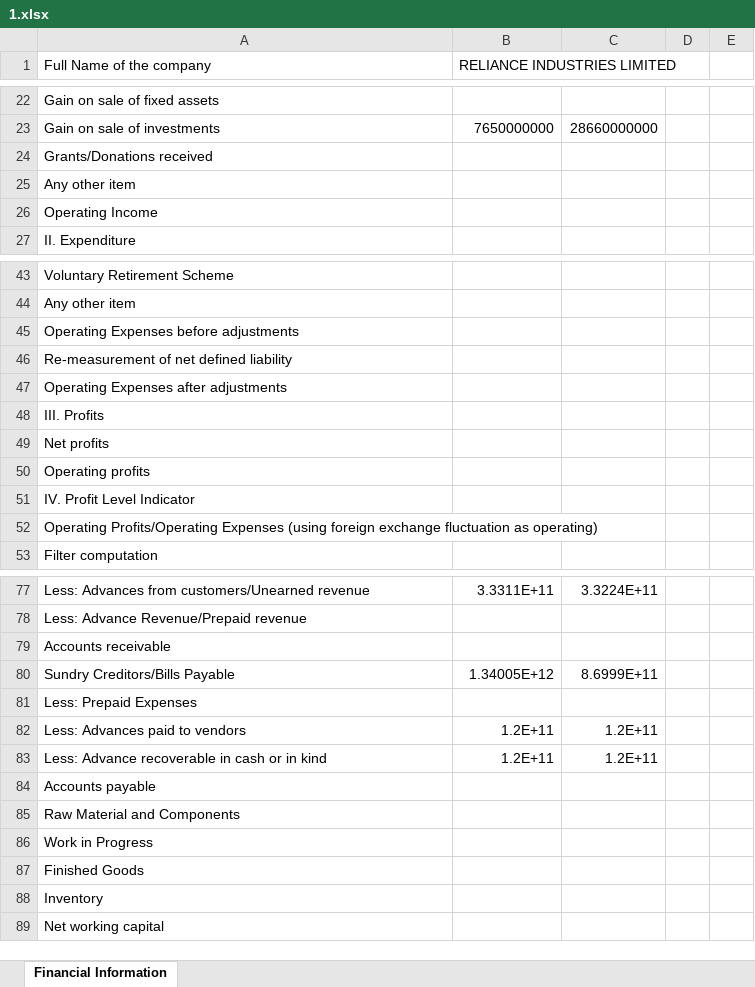
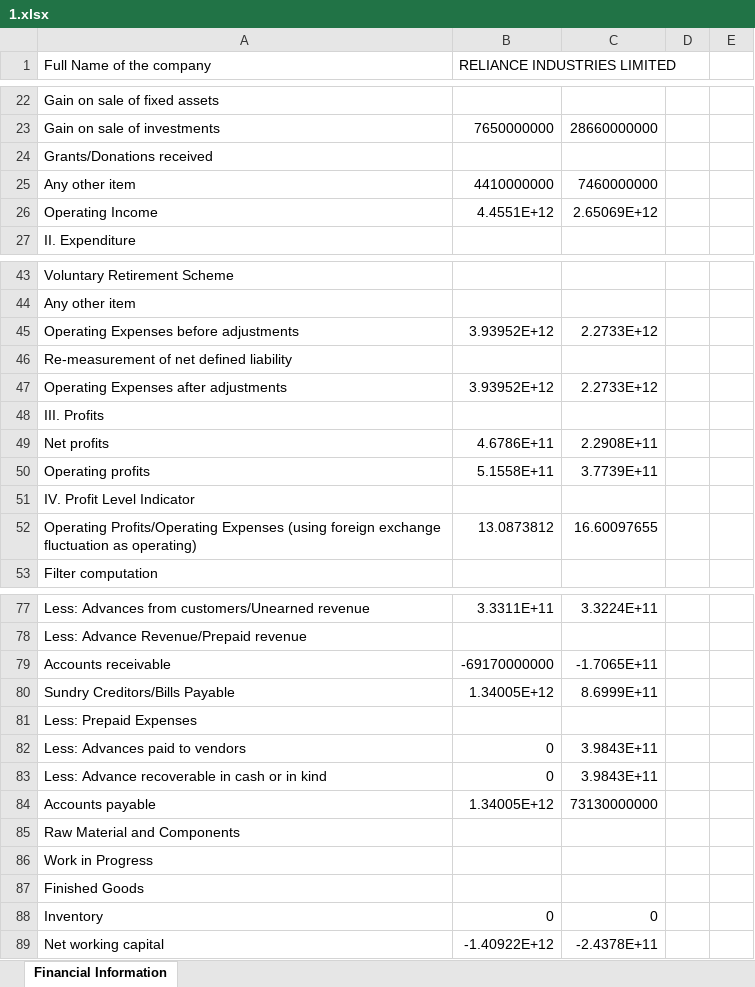
Before and after one commit to Geetansh007/FinDetector, an Excel workbook: Excel_folder/1.xlsx, sheet Financial Information, drawn as a sheet; only a part is shown, gaps mark what is left out; values as stored, in another font and other column widths than the file's, no cell formats; the diff covers the shown part only; the diff names each change by its address in the sheet, - before the commit and + after, or states it on an @@ line.

```diff
--- a/Excel_folder/1.xlsx (sheet Financial Information)
+++ b/Excel_folder/1.xlsx (sheet Financial Information)
-B25 (RELIANCE INDUSTRIES LIMITED): (empty)
+B25 (RELIANCE INDUSTRIES LIMITED): 4410000000
-C25: (empty)
+C25: 7460000000
-B26 (RELIANCE INDUSTRIES LIMITED): (empty)
+B26 (RELIANCE INDUSTRIES LIMITED): 4.4551E+12
-C26: (empty)
+C26: 2.65069E+12
-B45 (RELIANCE INDUSTRIES LIMITED): (empty)
+B45 (RELIANCE INDUSTRIES LIMITED): 3.93952E+12
-C45: (empty)
+C45: 2.2733E+12
-B47 (RELIANCE INDUSTRIES LIMITED): (empty)
+B47 (RELIANCE INDUSTRIES LIMITED): 3.93952E+12
-C47: (empty)
+C47: 2.2733E+12
-B49 (RELIANCE INDUSTRIES LIMITED): (empty)
+B49 (RELIANCE INDUSTRIES LIMITED): 4.6786E+11
-C49: (empty)
+C49: 2.2908E+11
-B50 (RELIANCE INDUSTRIES LIMITED): (empty)
+B50 (RELIANCE INDUSTRIES LIMITED): 5.1558E+11
-C50: (empty)
+C50: 3.7739E+11
-B52 (RELIANCE INDUSTRIES LIMITED): (empty)
+B52 (RELIANCE INDUSTRIES LIMITED): 13.0873812
-C52: (empty)
+C52: 16.60097655
-B79 (RELIANCE INDUSTRIES LIMITED): (empty)
+B79 (RELIANCE INDUSTRIES LIMITED): -69170000000
-C79: (empty)
+C79: -1.7065E+11
-B82:B83 (RELIANCE INDUSTRIES LIMITED): 1.2E+11
+B82:B83 (RELIANCE INDUSTRIES LIMITED): 0
-C82:C83: 1.2E+11
+C82:C83: 3.9843E+11
-B84 (RELIANCE INDUSTRIES LIMITED): (empty)
+B84 (RELIANCE INDUSTRIES LIMITED): 1.34005E+12
-C84: (empty)
+C84: 73130000000
-B88 (RELIANCE INDUSTRIES LIMITED): (empty)
+B88 (RELIANCE INDUSTRIES LIMITED): 0
-C88: (empty)
+C88: 0
-B89 (RELIANCE INDUSTRIES LIMITED): (empty)
+B89 (RELIANCE INDUSTRIES LIMITED): -1.40922E+12
-C89: (empty)
+C89: -2.4378E+11
```
Also changed, not shown: 2 edited cells elsewhere in this sheet, cell formats, Excel_folder/TATA_2.xlsx, output_path/1/110000Balancesheet.xlsx, 24 other files.
